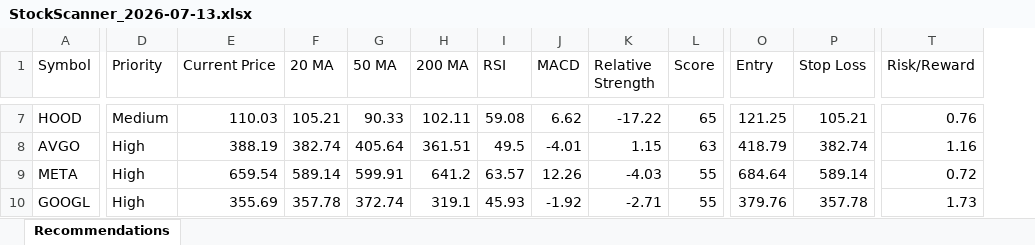
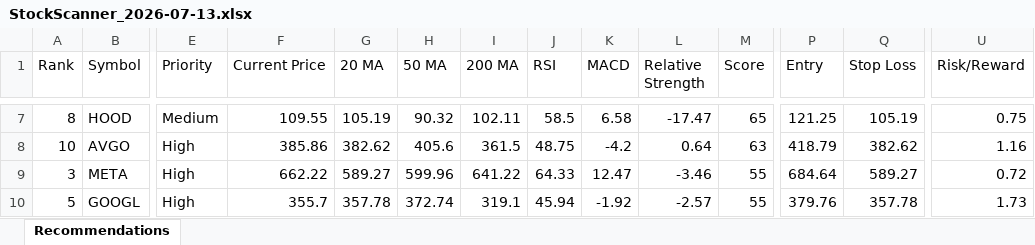
Before and after one commit to aksamuel/StockScanner, an Excel workbook: reports/StockScanner_2026-07-13.xlsx, sheet Recommendations, drawn as a sheet; only a part is shown, gaps mark what is left out; values as stored, in another font and other column widths than the file's, no borders; addresses are those after the commit; the diff covers the shown part only; the diff names each change by its address in the sheet, - before the commit and + after, or states it on an @@ line.

```diff
--- a/reports/StockScanner_2026-07-13.xlsx (sheet Recommendations)
+++ b/reports/StockScanner_2026-07-13.xlsx (sheet Recommendations)
+column A (Rank), rows 7-10: 8 | 10 | 3 | 5
-F7 (Current Price): 110.03
+F7 (Current Price): 109.55
-G7 (20 MA): 105.21
+G7 (20 MA): 105.19
-H7 (50 MA): 90.33
+H7 (50 MA): 90.32
-J7 (RSI): 59.08
+J7 (RSI): 58.5
-K7 (MACD): 6.62
+K7 (MACD): 6.58
-L7 (Relative Strength): -17.22
+L7 (Relative Strength): -17.47
-Q7 (Stop Loss): 105.21
+Q7 (Stop Loss): 105.19
-U7 (Risk/Reward): 0.76
+U7 (Risk/Reward): 0.75
-F8 (Current Price): 388.19
+F8 (Current Price): 385.86
-G8 (20 MA): 382.74
+G8 (20 MA): 382.62
-H8 (50 MA): 405.64
+H8 (50 MA): 405.6
-I8 (200 MA): 361.51
+I8 (200 MA): 361.5
-J8 (RSI): 49.5
+J8 (RSI): 48.75
-K8 (MACD): -4.01
+K8 (MACD): -4.2
-L8 (Relative Strength): 1.15
+L8 (Relative Strength): 0.64
-Q8 (Stop Loss): 382.74
+Q8 (Stop Loss): 382.62
-F9 (Current Price): 659.54
+F9 (Current Price): 662.22
-G9 (20 MA): 589.14
+G9 (20 MA): 589.27
-H9 (50 MA): 599.91
+H9 (50 MA): 599.96
-I9 (200 MA): 641.2
+I9 (200 MA): 641.22
-J9 (RSI): 63.57
+J9 (RSI): 64.33
-K9 (MACD): 12.26
+K9 (MACD): 12.47
-L9 (Relative Strength): -4.03
+L9 (Relative Strength): -3.46
-Q9 (Stop Loss): 589.14
+Q9 (Stop Loss): 589.27
-F10 (Current Price): 355.69
+F10 (Current Price): 355.7
-J10 (RSI): 45.93
+J10 (RSI): 45.94
-L10 (Relative Strength): -2.71
+L10 (Relative Strength): -2.57
```
Also changed, not shown: 76 edited cells elsewhere in this sheet, 3 other files.
